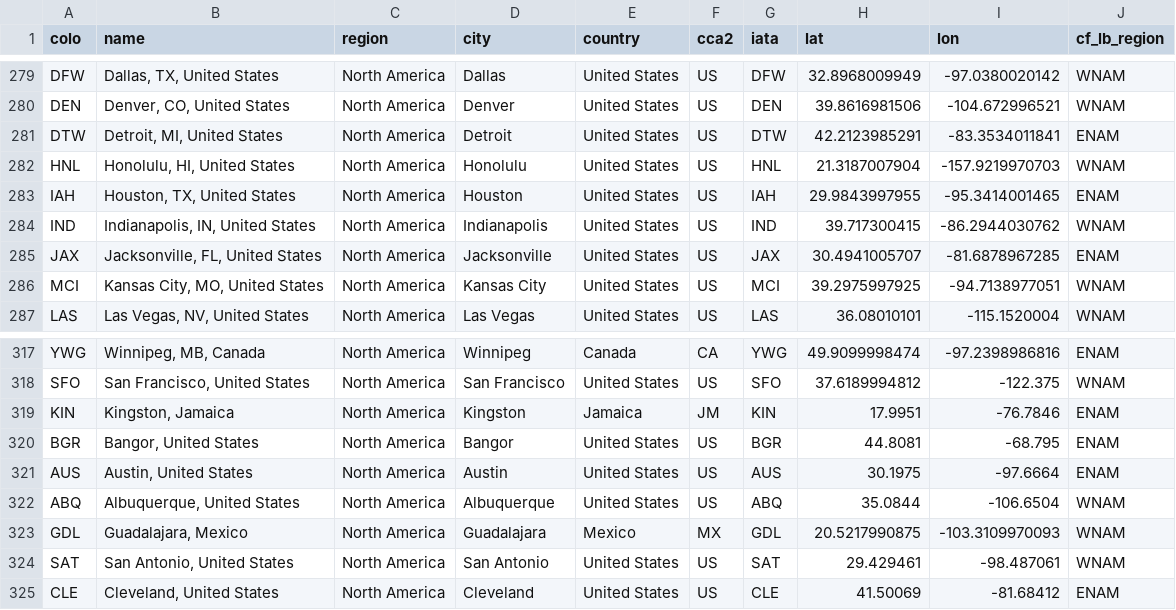
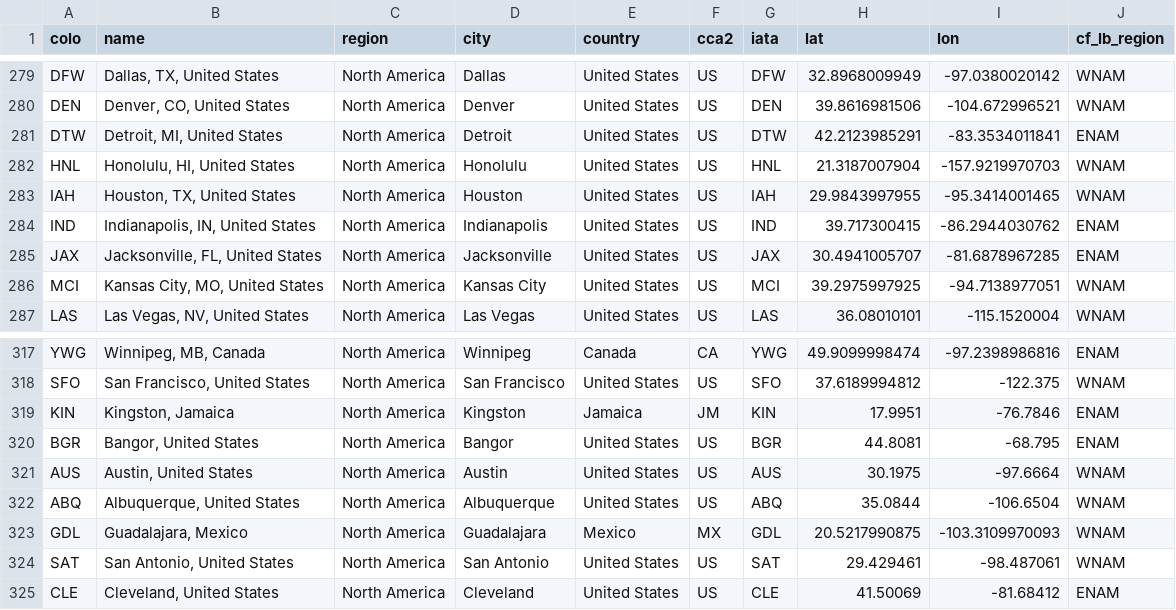
Before and after one commit to troymjones/cloudflare-colo-list, a CSV file: DC-Colos.csv, drawn as a sheet; only a part is shown, gaps mark what is left out.

Commit message:
More tweaks to countries, cities and regions

```diff
--- a/DC-Colos.csv
+++ b/DC-Colos.csv
@@ -282,4 +282,4 @@ DTW,"Detroit, MI, United States",North America,Detroit,United States,US,DTW,42.2
 HNL,"Honolulu, HI, United States",North America,Honolulu,United States,US,HNL,21.3187007904,-157.9219970703,WNAM
-IAH,"Houston, TX, United States",North America,Houston,United States,US,IAH,29.9843997955,-95.3414001465,ENAM
-IND,"Indianapolis, IN, United States",North America,Indianapolis,United States,US,IND,39.717300415,-86.2944030762,WNAM
+IAH,"Houston, TX, United States",North America,Houston,United States,US,IAH,29.9843997955,-95.3414001465,WNAM
+IND,"Indianapolis, IN, United States",North America,Indianapolis,United States,US,IND,39.717300415,-86.2944030762,ENAM
 JAX,"Jacksonville, FL, United States",North America,Jacksonville,United States,US,JAX,30.4941005707,-81.6878967285,ENAM
@@ -320,3 +320,3 @@ KIN,"Kingston, Jamaica",North America,Kingston,Jamaica,JM,KIN,17.9951,-76.7846,E
 BGR,"Bangor, United States",North America,Bangor,United States,US,BGR,44.8081,-68.795,ENAM
-AUS,"Austin, United States",North America,Austin,United States,US,AUS,30.1975,-97.6664,ENAM
+AUS,"Austin, United States",North America,Austin,United States,US,AUS,30.1975,-97.6664,WNAM
 ABQ,"Albuquerque, United States",North America,Albuquerque,United States,US,ABQ,35.0844,-106.6504,WNAM
```
Also changed, not shown: 6 other files.
